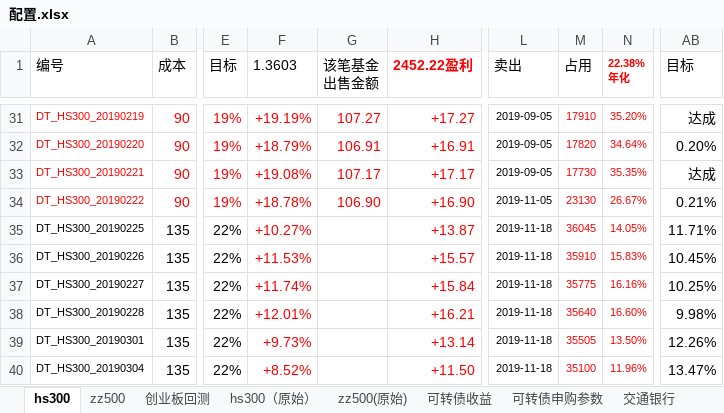
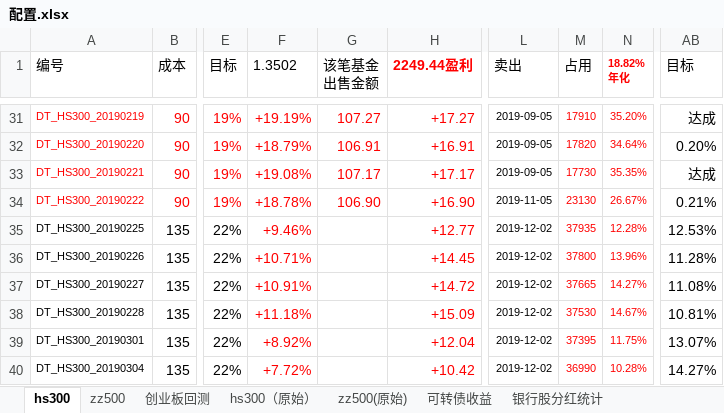
Before and after one commit to husky8/cccode, an Excel workbook: invest/配置.xlsx, sheet hs300, drawn as a sheet; only a part is shown, gaps mark what is left out; values as stored, in another font and other column widths than the file's, no borders; conditional formats not drawn; ↵ is a line break in a cell; the diff covers the shown part only; the diff names each change by its address in the sheet, - before the commit and + after, or states it on an @@ line.

```diff
--- a/invest/配置.xlsx (sheet hs300)
+++ b/invest/配置.xlsx (sheet hs300)
+sheet tab: 银行股分红统计
-F1: 1.3603
+F1: 1.3502
-H1: 2452.22盈利
+H1: 2249.44盈利
-N1: 22.38% ↵ 年化
+N1: 18.82% ↵ 年化
-F35 (1.3502): +10.27%
+F35 (1.3502): +9.46%
-H35 (2249.44盈利): +13.87
+H35 (2249.44盈利): +12.77
-L35:L40 (卖出): 2019-11-18
+L35:L40 (卖出): 2019-12-02
-M35 (占用): 36045
+M35 (占用): 37935
-N35 (18.82% 年化): 14.05%
+N35 (18.82% 年化): 12.28%
-AB35 (目标): 11.71%
+AB35 (目标): 12.53%
-F36 (1.3502): +11.53%
+F36 (1.3502): +10.71%
-H36 (2249.44盈利): +15.57
+H36 (2249.44盈利): +14.45
-M36 (占用): 35910
+M36 (占用): 37800
-N36 (18.82% 年化): 15.83%
+N36 (18.82% 年化): 13.96%
-AB36 (目标): 10.45%
+AB36 (目标): 11.28%
-F37 (1.3502): +11.74%
+F37 (1.3502): +10.91%
-H37 (2249.44盈利): +15.84
+H37 (2249.44盈利): +14.72
-M37 (占用): 35775
+M37 (占用): 37665
-N37 (18.82% 年化): 16.16%
+N37 (18.82% 年化): 14.27%
-AB37 (目标): 10.25%
+AB37 (目标): 11.08%
-F38 (1.3502): +12.01%
+F38 (1.3502): +11.18%
-H38 (2249.44盈利): +16.21
+H38 (2249.44盈利): +15.09
-M38 (占用): 35640
+M38 (占用): 37530
-N38 (18.82% 年化): 16.60%
+N38 (18.82% 年化): 14.67%
-AB38 (目标): 9.98%
+AB38 (目标): 10.81%
-F39 (1.3502): +9.73%
+F39 (1.3502): +8.92%
-H39 (2249.44盈利): +13.14
+H39 (2249.44盈利): +12.04
-M39 (占用): 35505
+M39 (占用): 37395
-N39 (18.82% 年化): 13.50%
+N39 (18.82% 年化): 11.75%
-AB39 (目标): 12.26%
+AB39 (目标): 13.07%
-F40 (1.3502): +8.52%
+F40 (1.3502): +7.72%
-H40 (2249.44盈利): +11.50
+H40 (2249.44盈利): +10.42
-M40 (占用): 35100
+M40 (占用): 36990
-N40 (18.82% 年化): 11.96%
+N40 (18.82% 年化): 10.28%
-AB40 (目标): 13.47%
+AB40 (目标): 14.27%
```
Also changed, not shown: 10 added rows, 1062 edited cells and cell formats elsewhere in this sheet, sheet zz500, sheet 可转债收益, sheet 交通银行, other sheet tabs, charts or pictures.
